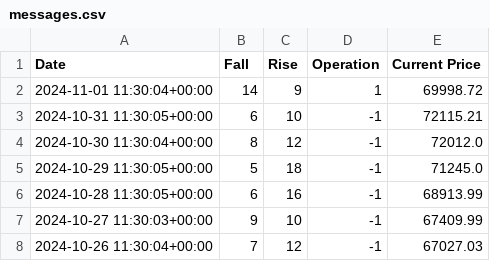
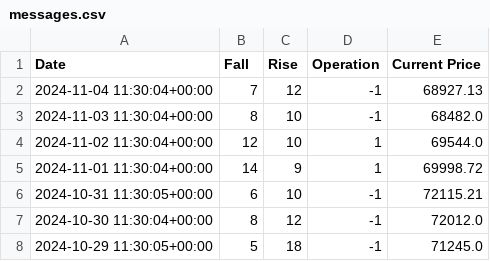
Before and after one commit to XXarty/24FTEC5910, a CSV file: 2024.10 week2/Backtest/messages.csv, drawn as a sheet; only a part is shown; the shorter side is filled out with more unchanged rows.

```diff
--- a/2024.10 week2/Backtest/messages.csv
+++ b/2024.10 week2/Backtest/messages.csv
@@ -1,2 +1,5 @@
 Date,Fall,Rise,Operation,Current Price
+2024-11-04 11:30:04+00:00,7,12,-1,68927.13
+2024-11-03 11:30:04+00:00,8,10,-1,68482.0
+2024-11-02 11:30:04+00:00,12,10,1,69544.0
 2024-11-01 11:30:04+00:00,14,9,1,69998.72
```
Also changed, not shown: 2024.10 week4/Full NAV of Big4 Strategy.csv, 3 other files.
